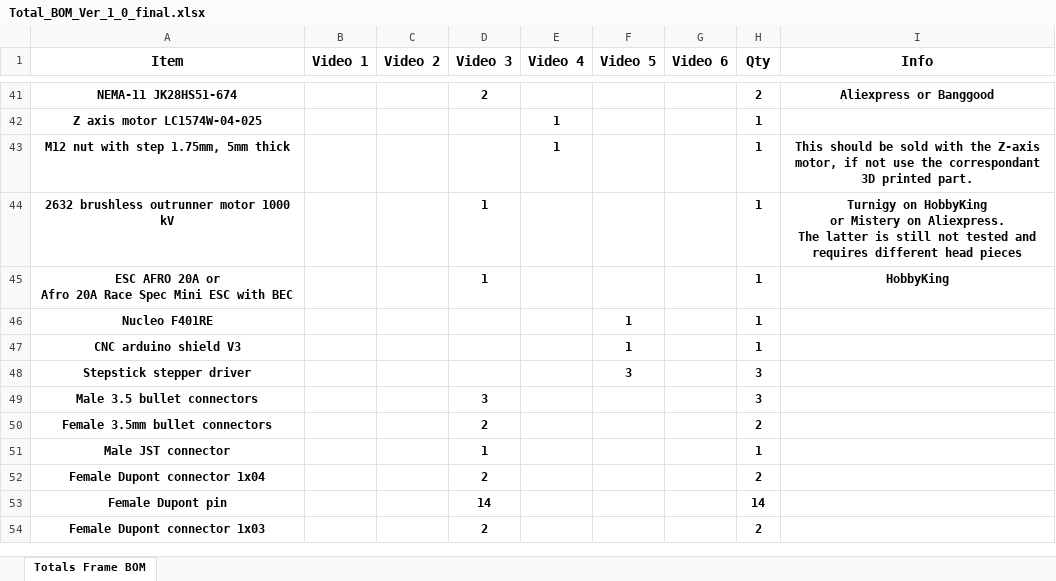
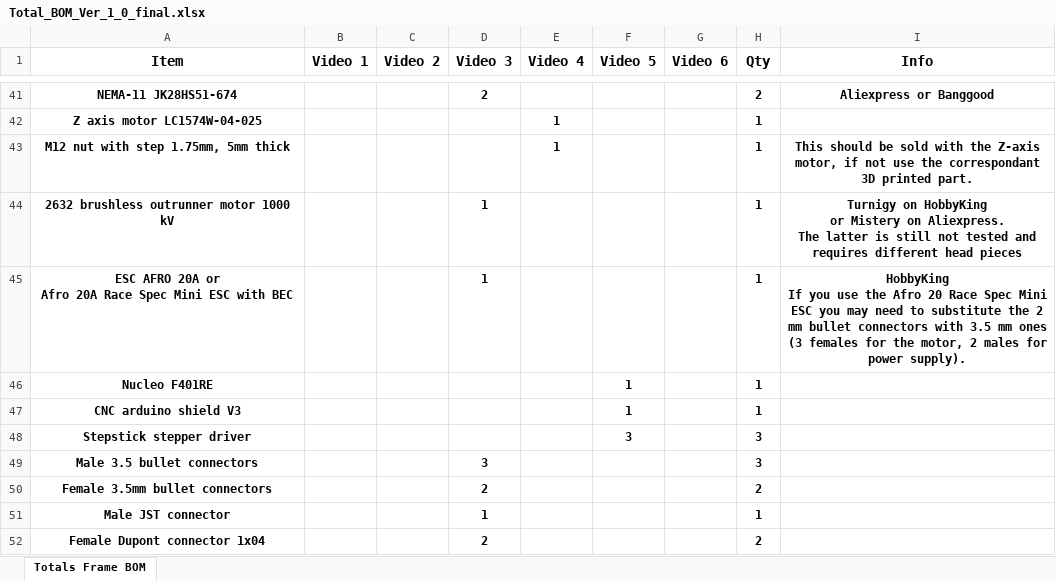
Before and after one commit to bvarner/varnerized_ant_cpcbm, an Excel workbook: mechanics/Total_BOM_Ver_1_0_final.xlsx, sheet Totals Frame BOM, drawn as a sheet; only a part is shown, gaps mark what is left out; the shorter side is filled out with more unchanged rows; values as stored, in another font and other column widths than the file's, no borders; ↵ is a line break in a cell; the diff names each change by its address in the sheet, - before the commit and + after, or states it on an @@ line.

Commit message:
ESC bullet connectors note[skip ci]

```diff
--- a/mechanics/Total_BOM_Ver_1_0_final.xlsx (sheet Totals Frame BOM)
+++ b/mechanics/Total_BOM_Ver_1_0_final.xlsx (sheet Totals Frame BOM)
-I45 (Info): HobbyKing
+I45 (Info): HobbyKing ↵ If you use the Afro 20 Race Spec Mini ESC you may need to substitute the 2 mm bullet connectors with 3.5 mm ones (3 females for the motor, 2 males for power supply).
```
